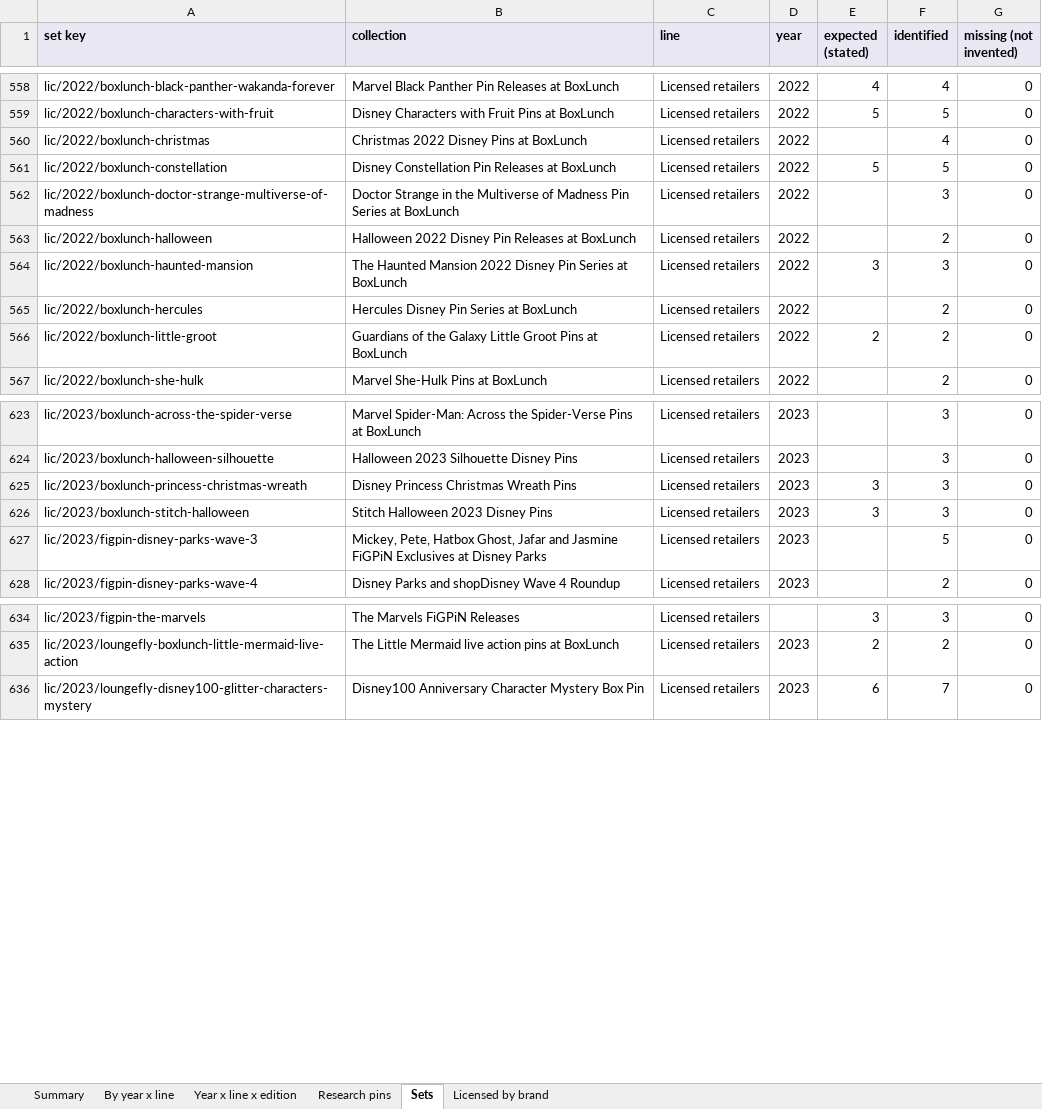
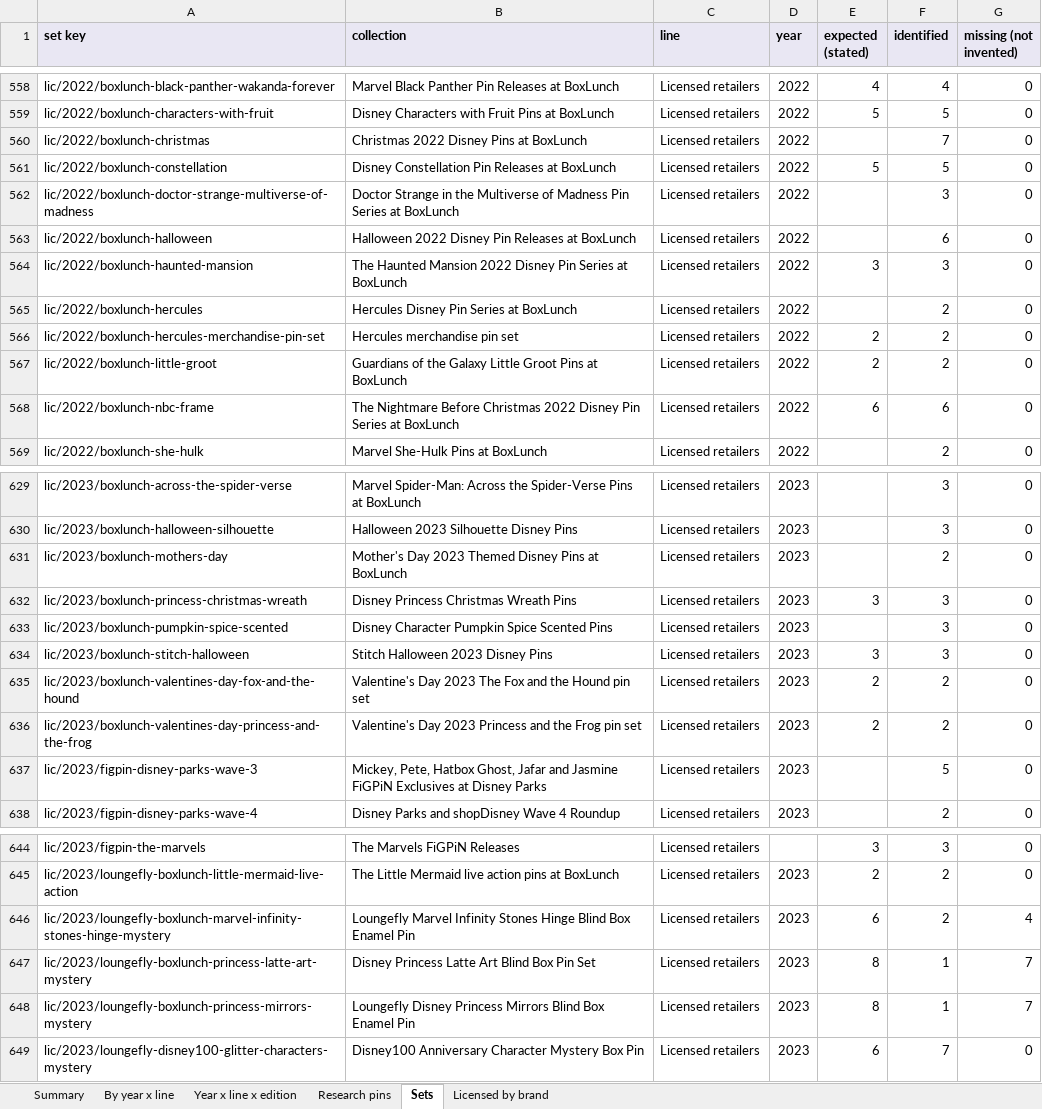
Before and after one commit to alperahmet1990-debug/Pin-hunt-uk, an Excel workbook: docs/research/catalogue-backfill/PinHunt_catalogue_2015_2026.xlsx, sheet Sets, drawn as a sheet; only a part is shown, gaps mark what is left out; values as stored, in another font and other column widths than the file's, no borders; the diff covers the shown part only; the diff names each change by its address in the sheet, - before the commit and + after, or states it on an @@ line.

```diff
--- a/docs/research/catalogue-backfill/PinHunt_catalogue_2015_2026.xlsx (sheet Sets)
+++ b/docs/research/catalogue-backfill/PinHunt_catalogue_2015_2026.xlsx (sheet Sets)
-F560 (identified): 4
+F560 (identified): 7
-F563 (identified): 2
+F563 (identified): 6
+row 566: lic/2022/boxlunch-hercules-merchandise-pin-set | Hercules merchandise pin set | Licensed retailers | 2022 | 2 | 2 | 0
+row 568: lic/2022/boxlunch-nbc-frame | The Nightmare Before Christmas 2022 Disney Pin Series at BoxLunch | Licensed retailers | 2022 | 6 | 6 | 0
+row 631: lic/2023/boxlunch-mothers-day | Mother's Day 2023 Themed Disney Pins at BoxLunch | Licensed retailers | 2023 |  | 2 | 0
+row 633: lic/2023/boxlunch-pumpkin-spice-scented | Disney Character Pumpkin Spice Scented Pins | Licensed retailers | 2023 |  | 3 | 0
+row 635: lic/2023/boxlunch-valentines-day-fox-and-the-hound | Valentine's Day 2023 The Fox and the Hound pin set | Licensed retailers | 2023 | 2 | 2 | 0
+row 636: lic/2023/boxlunch-valentines-day-princess-and-the-frog | Valentine's Day 2023 Princess and the Frog pin set | Licensed retailers | 2023 | 2 | 2 | 0
+row 646: lic/2023/loungefly-boxlunch-marvel-infinity-stones-hinge-mystery | Loungefly Marvel Infinity Stones Hinge Blind Box Enamel Pin | Licensed retailers | 2023 | 6 | 2 | 4
+row 647: lic/2023/loungefly-boxlunch-princess-latte-art-mystery | Disney Princess Latte Art Blind Box Pin Set | Licensed retailers | 2023 | 8 | 1 | 7
+row 648: lic/2023/loungefly-boxlunch-princess-mirrors-mystery | Loungefly Disney Princess Mirrors Blind Box Enamel Pin | Licensed retailers | 2023 | 8 | 1 | 7
```
Also changed, not shown: 8 added rows and 8 edited cells elsewhere in this sheet, sheet Research pins, sheet Licensed by brand, sheet Year x line x edition, sheet Summary, sheet By year x line, 8 other files.
